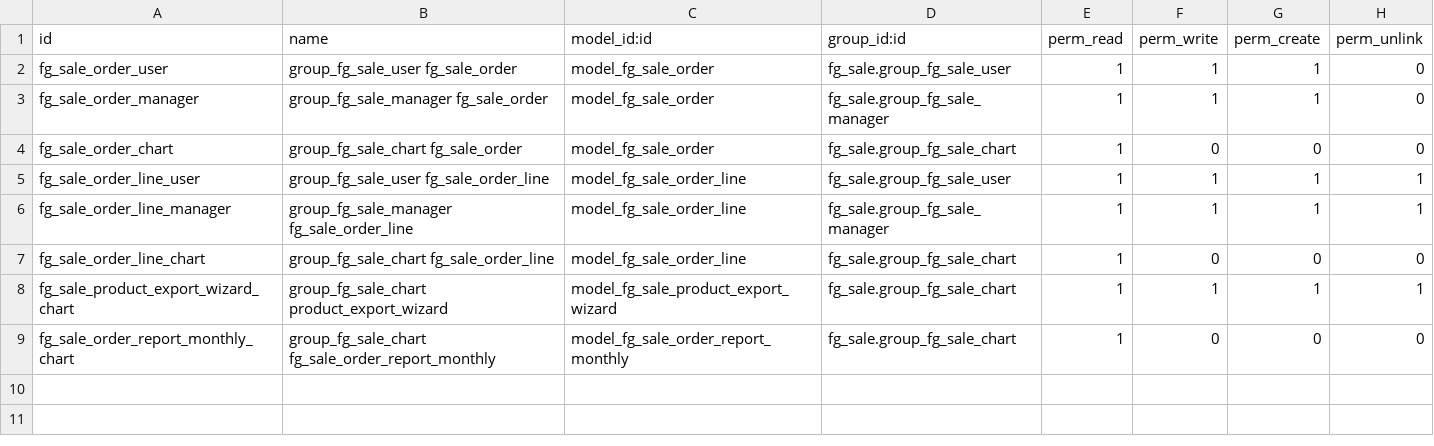
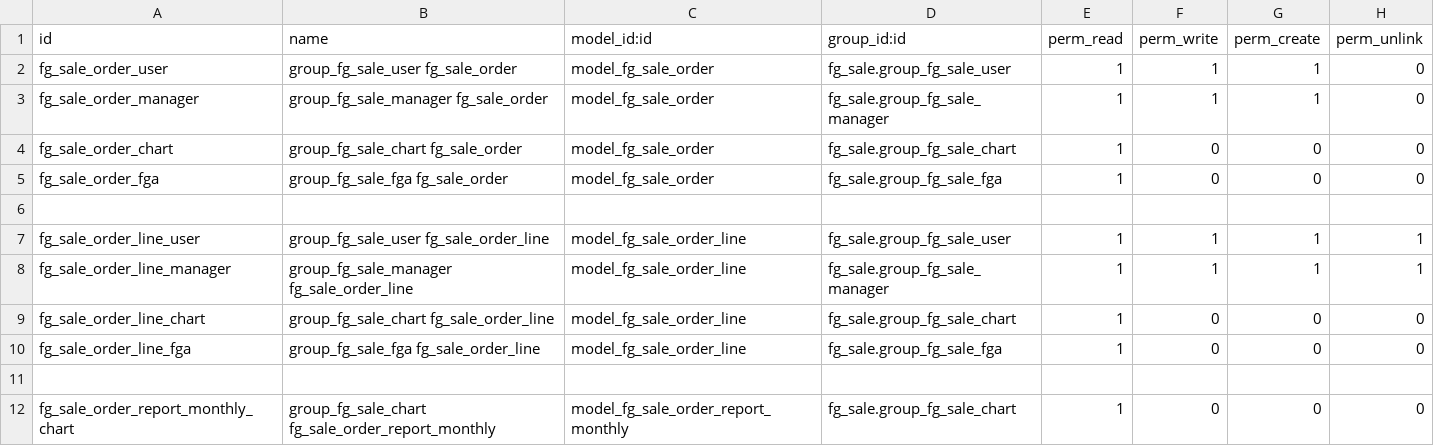
Before and after one commit to Johnzero/erp, a CSV file: openerp/addons/fg_sale/security/ir.model.access.csv, drawn as a sheet.

```diff
--- a/openerp/addons/fg_sale/security/ir.model.access.csv
+++ b/openerp/addons/fg_sale/security/ir.model.access.csv
@@ -4,2 +4,4 @@
 "fg_sale_order_chart","group_fg_sale_chart fg_sale_order","model_fg_sale_order","fg_sale.group_fg_sale_chart",1,0,0,0
+"fg_sale_order_fga","group_fg_sale_fga fg_sale_order","model_fg_sale_order","fg_sale.group_fg_sale_fga",1,0,0,0
+
 "fg_sale_order_line_user","group_fg_sale_user fg_sale_order_line","model_fg_sale_order_line","fg_sale.group_fg_sale_user",1,1,1,1
@@ -7,3 +9,4 @@
 "fg_sale_order_line_chart","group_fg_sale_chart fg_sale_order_line","model_fg_sale_order_line","fg_sale.group_fg_sale_chart",1,0,0,0
-"fg_sale_product_export_wizard_chart","group_fg_sale_chart product_export_wizard","model_fg_sale_product_export_wizard","fg_sale.group_fg_sale_chart",1,1,1,1
+"fg_sale_order_line_fga","group_fg_sale_fga fg_sale_order_line","model_fg_sale_order_line","fg_sale.group_fg_sale_fga",1,0,0,0
+
 "fg_sale_order_report_monthly_chart","group_fg_sale_chart fg_sale_order_report_monthly","model_fg_sale_order_report_monthly","fg_sale.group_fg_sale_chart",1,0,0,0
```
Also changed, not shown: 12 other files.
